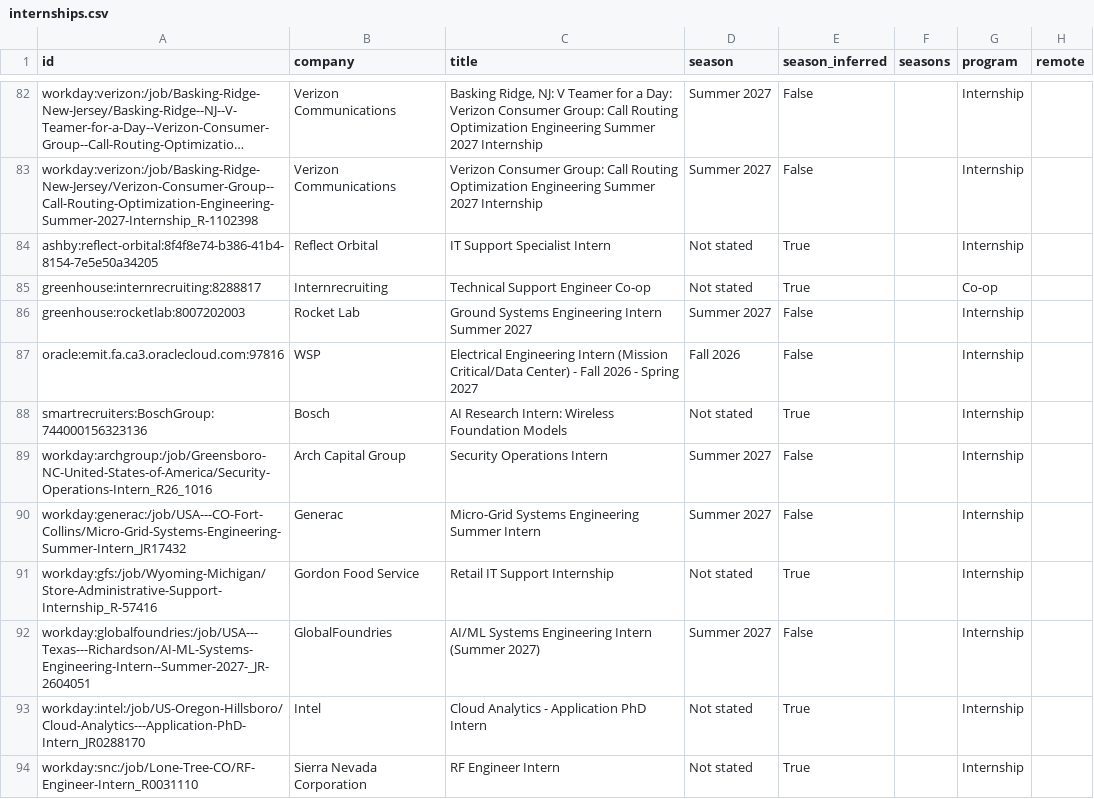
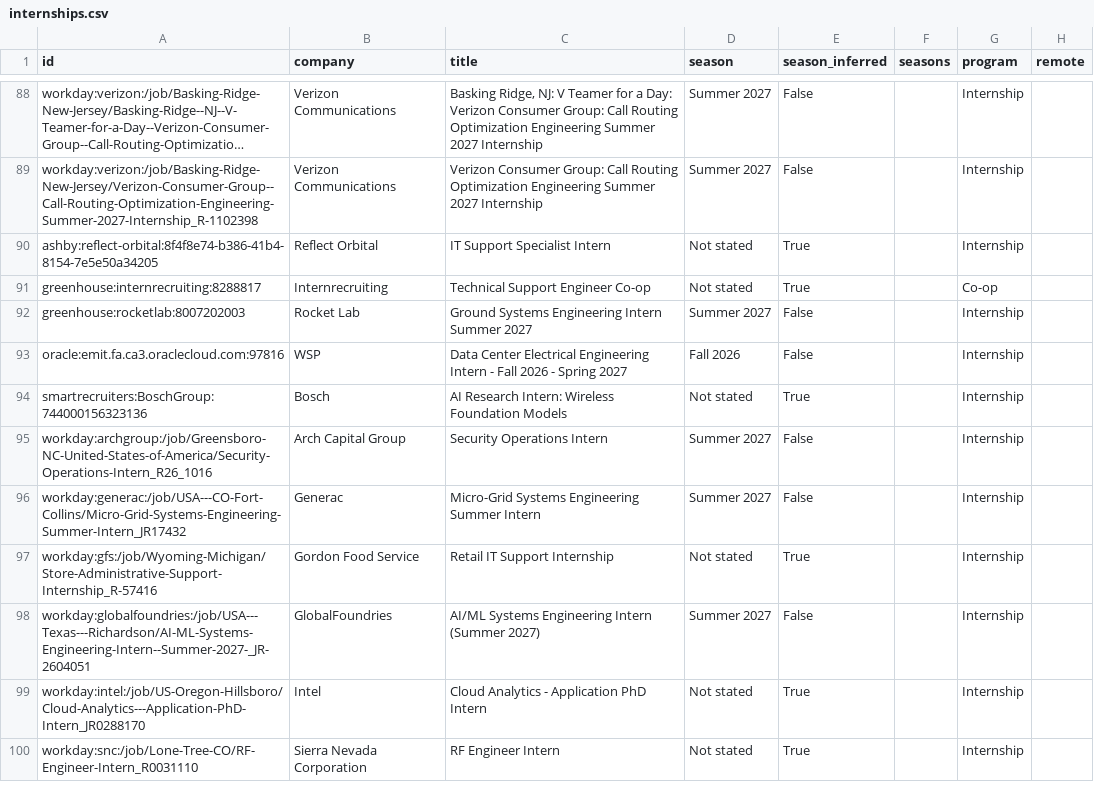
Before and after one commit to ihrtkaii/test-1, a CSV file: data/internships.csv, drawn as a sheet; only a part is shown, gaps mark what is left out; long unchanged cells end in …; addresses are those after the commit; the diff covers the shown part only; the diff names each change by its address in the sheet, - before the commit and + after, or states it on an @@ line.

```diff
--- a/data/internships.csv
+++ b/data/internships.csv
-C93 (title): Electrical Engineering Intern (Mission Critical/Data Center) - Fall…
+C93 (title): Data Center Electrical Engineering Intern - Fall…
```
Also changed, not shown: 8 added rows, 4 removed rows and 2 edited cells elsewhere in this file, docs/internships.csv, 15 other files.
